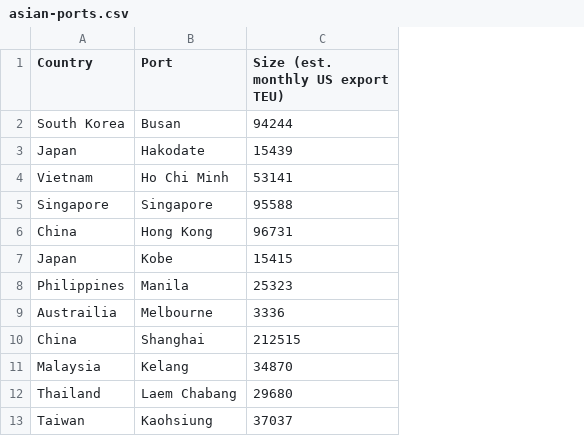
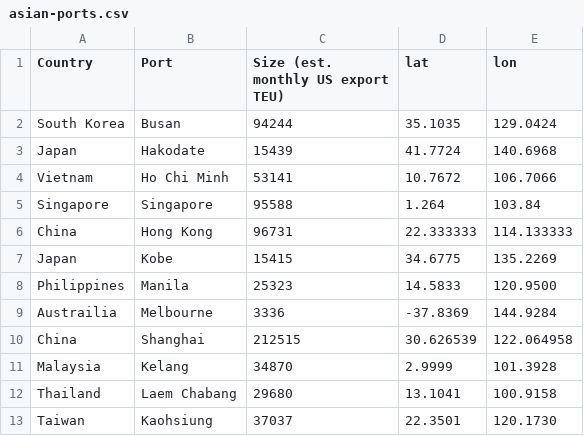
Before and after one commit to j55blanchet/engs103-teamproj-22s, a CSV file: source-data/cargo-demand/asian-ports.csv, drawn as a sheet; the diff names each change by its address in the sheet, - before the commit and + after, or states it on an @@ line.

```diff
--- a/source-data/cargo-demand/asian-ports.csv
+++ b/source-data/cargo-demand/asian-ports.csv
+column D (lat), rows 2-13: 35.1035 | 41.7724 | 10.7672 | 1.264 | 22.333333 | 34.6775 | 14.5833 | -37.8369 | 30.626539 | 2.9999 | 13.1041 | 22.3501
+column E (lon), rows 2-13: 129.0424 | 140.6968 | 106.7066 | 103.84 | 114.133333 | 135.2269 | 120.9500 | 144.9284 | 122.064958 | 101.3928 | 100.9158 | 120.1730
```
Also changed, not shown: source-data/cargo-demand/us-ports.csv, 6 other files.
